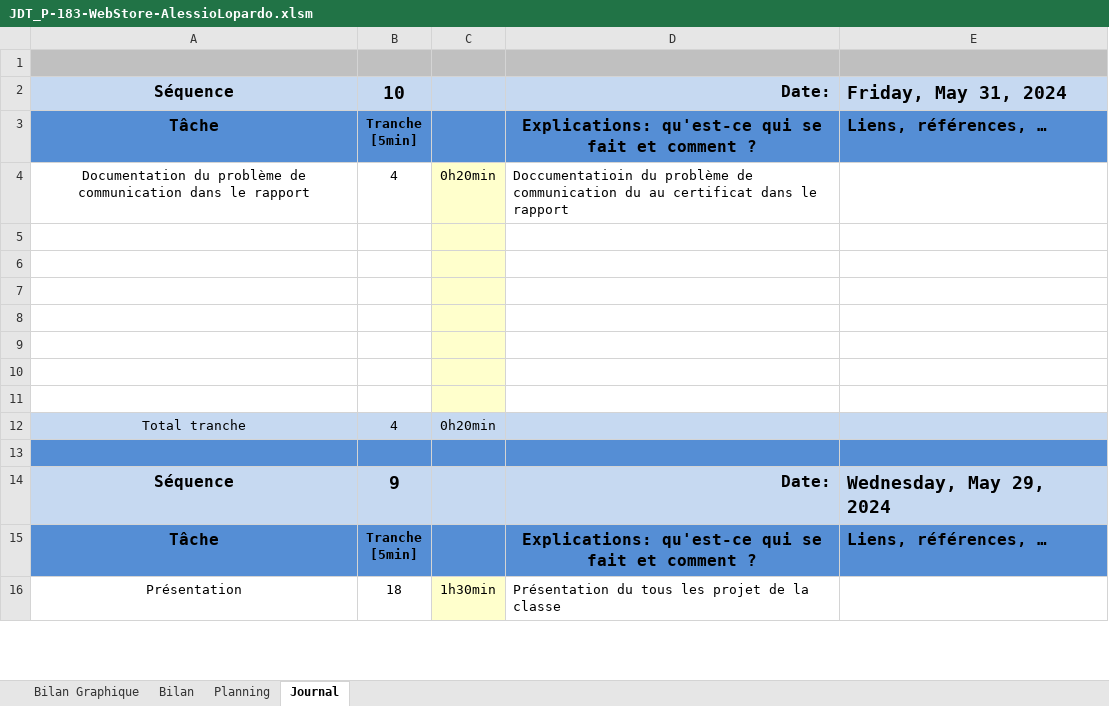
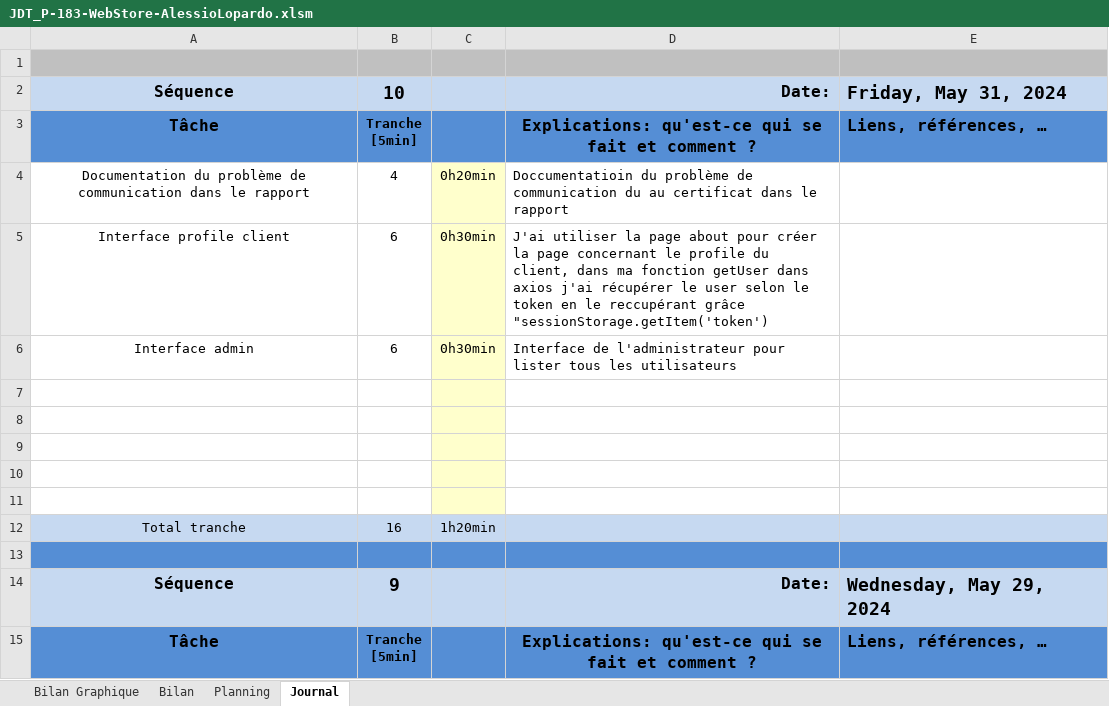
Before and after one commit to AlessioLopa/P-183-WebStore, an Excel workbook: JDT/JDT_P-183-WebStore-AlessioLopardo.xlsm, sheet Journal, drawn as a sheet; only a part is shown; the shorter side is filled out with more unchanged rows; values as stored, in another font and other column widths than the file's, no borders; charts and pictures and conditional formats not drawn; removed rows and columns are numbered as before the commit, all else as after; the diff names each change by its address in the sheet, - before the commit and + after, or states it on an @@ line.

Commit message:
fix bug admin page

```diff
--- a/JDT/JDT_P-183-WebStore-AlessioLopardo.xlsm (sheet Journal)
+++ b/JDT/JDT_P-183-WebStore-AlessioLopardo.xlsm (sheet Journal)
+row 5: Interface profile client | 6 | 0h30min | J'ai utiliser la page about pour créer la page concernant le profile du client, dans ma fonction getUser dans axios j'ai récupérer le user selon le token en le reccupérant grâce "sessionStorage.getItem('token')
+row 6: Interface admin | 6 | 0h30min | Interface de l'administrateur pour lister tous les utilisateurs
-row 10: (empty)
-row 11: (empty)
-B12: 4
+B12: 16
-C12: 0h20min
+C12: 1h20min
```
Also changed, not shown: formulas that keep their value, charts or pictures, 4 other files.
